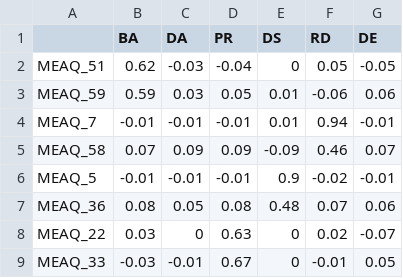
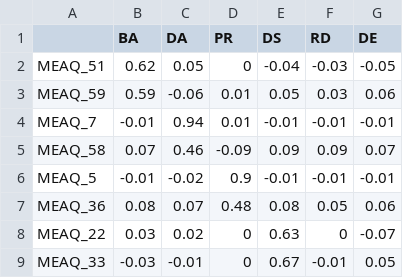
Before and after one commit to carolinelee78/maple-aster, a CSV file: MEAQACOBFValid_loadings.csv, drawn as a sheet; only a part is shown; the diff covers the shown part only.

```diff
--- a/MEAQACOBFValid_loadings.csv
+++ b/MEAQACOBFValid_loadings.csv
@@ -1,9 +1,9 @@
 "","BA","DA","PR","DS","RD","DE"
-"MEAQ_51",0.62,-0.03,-0.04,0,0.05,-0.05
-"MEAQ_59",0.59,0.03,0.05,0.01,-0.06,0.06
-"MEAQ_7",-0.01,-0.01,-0.01,0.01,0.94,-0.01
-"MEAQ_58",0.07,0.09,0.09,-0.09,0.46,0.07
-"MEAQ_5",-0.01,-0.01,-0.01,0.9,-0.02,-0.01
-"MEAQ_36",0.08,0.05,0.08,0.48,0.07,0.06
-"MEAQ_22",0.03,0,0.63,0,0.02,-0.07
-"MEAQ_33",-0.03,-0.01,0.67,0,-0.01,0.05
+"MEAQ_51",0.62,0.05,0,-0.04,-0.03,-0.05
+"MEAQ_59",0.59,-0.06,0.01,0.05,0.03,0.06
+"MEAQ_7",-0.01,0.94,0.01,-0.01,-0.01,-0.01
+"MEAQ_58",0.07,0.46,-0.09,0.09,0.09,0.07
+"MEAQ_5",-0.01,-0.02,0.9,-0.01,-0.01,-0.01
+"MEAQ_36",0.08,0.07,0.48,0.08,0.05,0.06
+"MEAQ_22",0.03,0.02,0,0.63,0,-0.07
+"MEAQ_33",-0.03,-0.01,0,0.67,-0.01,0.05
```
Also changed, not shown: 14 edited cells elsewhere in this file, MEAQ62Valid_loadings.csv, MEAQACOSFConst_loadings.csv, 5 other files.
